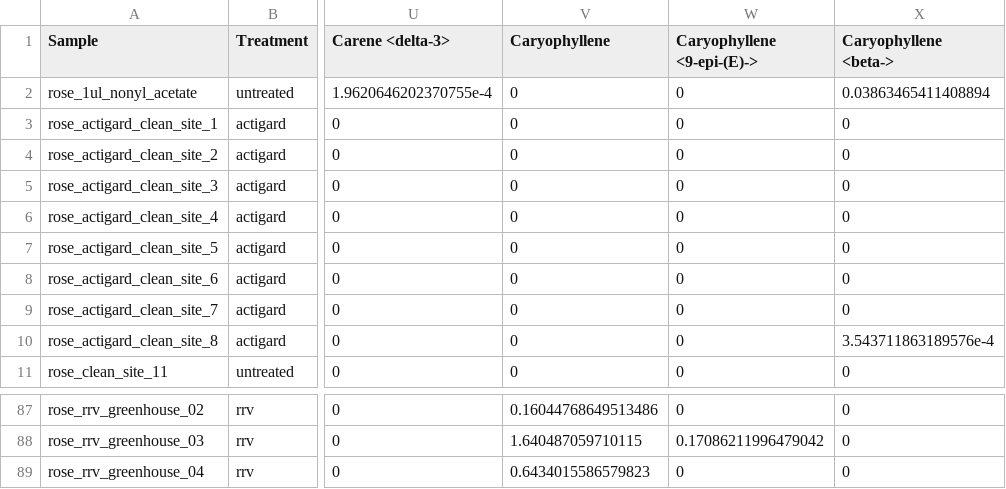
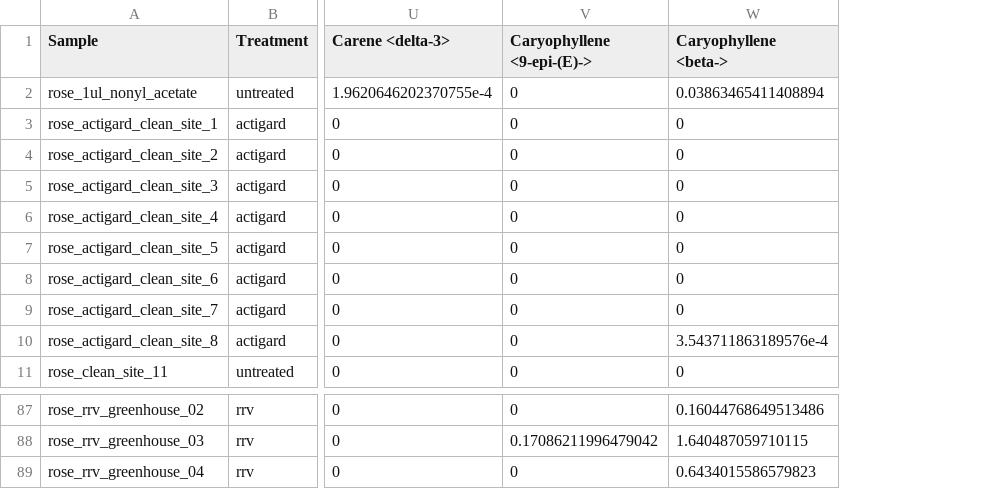
Before and after one commit to fiferworks/dissertation, a CSV file: data/rrv_volatiles_pca_table.csv, drawn as a sheet; only a part is shown, gaps mark what is left out; removed rows and columns are numbered as before the commit, all else as after; the diff covers the shown part only; the diff names each change by its address in the sheet, - before the commit and + after, or states it on an @@ line.

```diff
--- a/data/rrv_volatiles_pca_table.csv
+++ b/data/rrv_volatiles_pca_table.csv
-column V (Caryophyllene), rows 2-11: all 0; rows 87-89: 0.16044768649513486 | 1.640487059710115 | 0.6434015586579823
-W87 (Caryophyllene <beta->): 0
+W87 (Caryophyllene <beta->): 0.16044768649513486
-W88 (Caryophyllene <beta->): 0
+W88 (Caryophyllene <beta->): 1.640487059710115
-W89 (Caryophyllene <beta->): 0
+W89 (Caryophyllene <beta->): 0.6434015586579823
```
Also changed, not shown: 53 edited cells elsewhere in this file, data/rrv_volatiles_contribution_table_pca_dat.csv, data/rrv_volatiles_contribution_table_pca_dat_qsep.csv, 19 other files.
